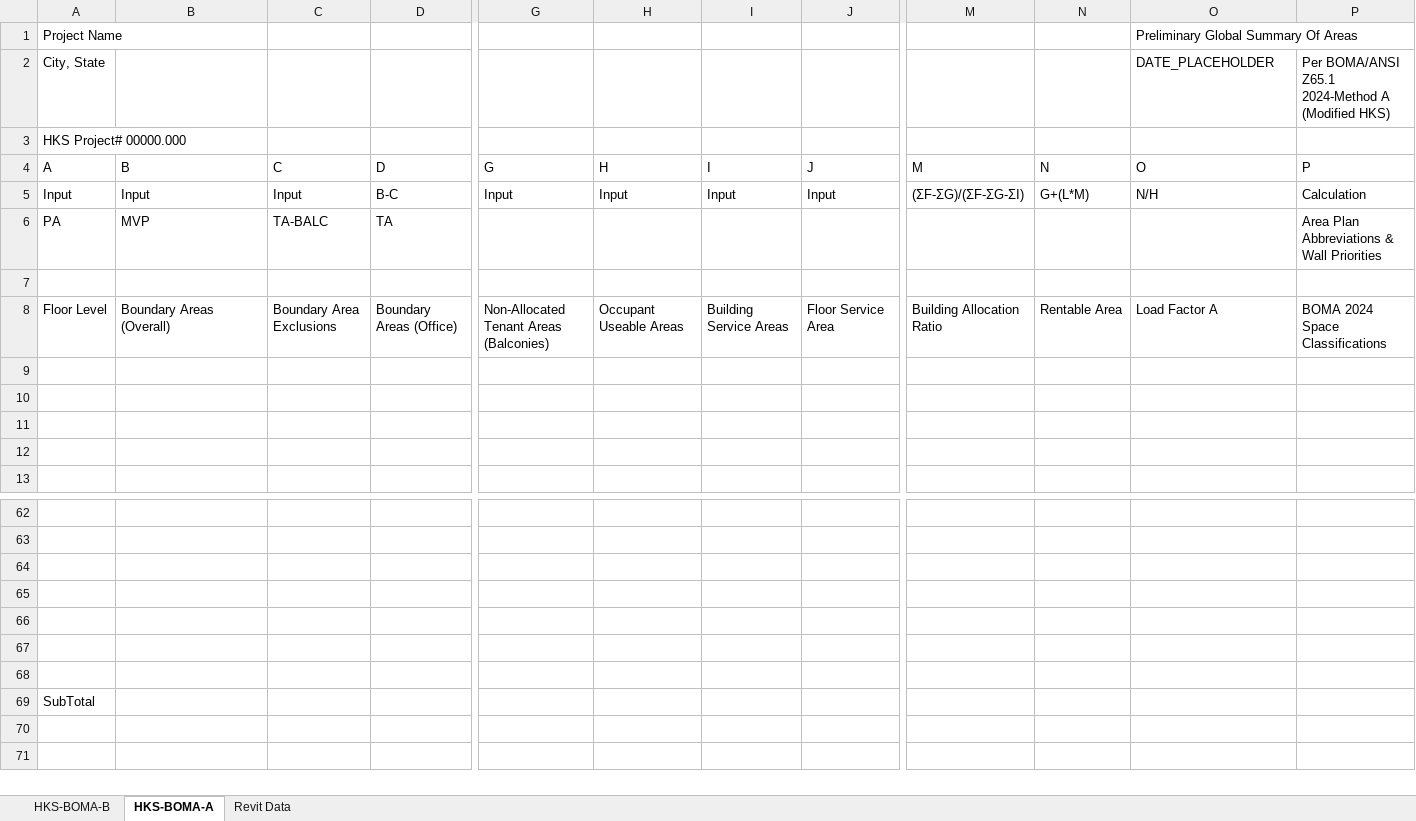
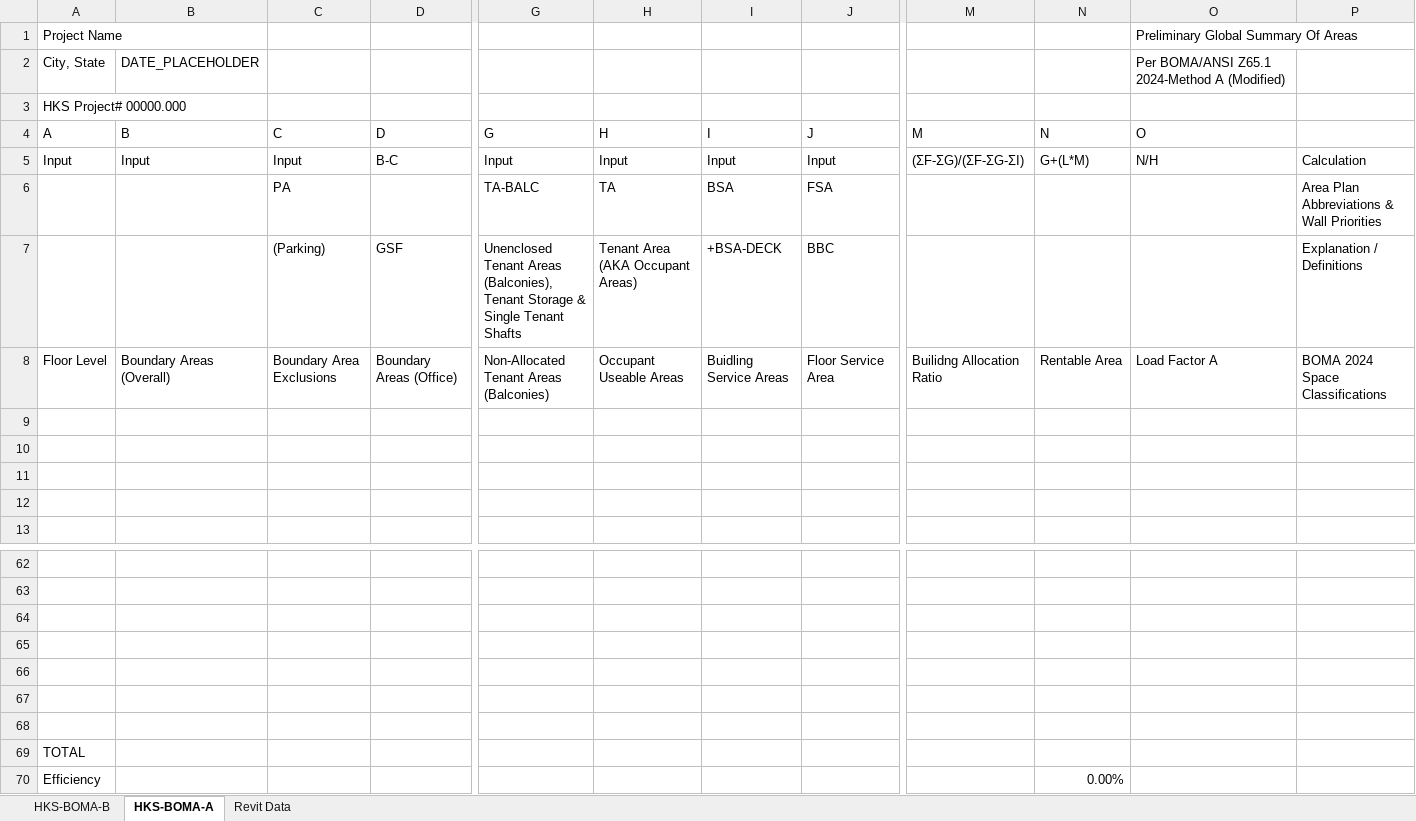
Before and after one commit to JasonCrist/BOMATabulator-PreRelease, an Excel workbook: BOMA_Template.xlsx, sheet HKS-BOMA-A, drawn as a sheet; only a part is shown, gaps mark what is left out; values as stored, in another font and other column widths than the file's, no cell formats; removed rows and columns are numbered as before the commit, all else as after; rows hold the shown columns only; the diff names each change by its address in the sheet, - before the commit and + after, or states it on an @@ line.

```diff
--- a/BOMA_Template.xlsx (sheet HKS-BOMA-A)
+++ b/BOMA_Template.xlsx (sheet HKS-BOMA-A)
-row 2: City, State |  |  |  |  |  |  |  |  |  | DATE_PLACEHOLDER | Per BOMA/ANSI Z65.1 2024-Method A (Modified HKS)
+row 2: City, State | DATE_PLACEHOLDER |  |  |  |  |  |  |  |  | Per BOMA/ANSI Z65.1 2024-Method A (Modified)
-P4: P
+P4: (empty)
-row 6: PA | MVP | TA-BALC | TA |  |  |  |  |  |  |  | Area Plan Abbreviations & Wall Priorities
-row 6: (empty)
+row 6:  |  | PA |  | TA-BALC | TA | BSA | FSA |  |  |  | Area Plan Abbreviations & Wall Priorities
+row 7:  |  | (Parking) | GSF | Unenclosed Tenant Areas (Balconies), Tenant Storage & Single Tenant Shafts | Tenant Area (AKA Occupant Areas) | +BSA-DECK | BBC |  |  |  | Explanation / Definitions
-I8: Building Service Areas
+I8: Buidling Service Areas
-M8: Building Allocation Ratio
+M8: Builidng Allocation Ratio
-A69: SubTotal
+A69: TOTAL
+row 70: Efficiency |  |  |  |  |  |  |  |  | 0.00%
```
Also changed, not shown: sheet HKS-BOMA-B, cell formats, 1 other file.
